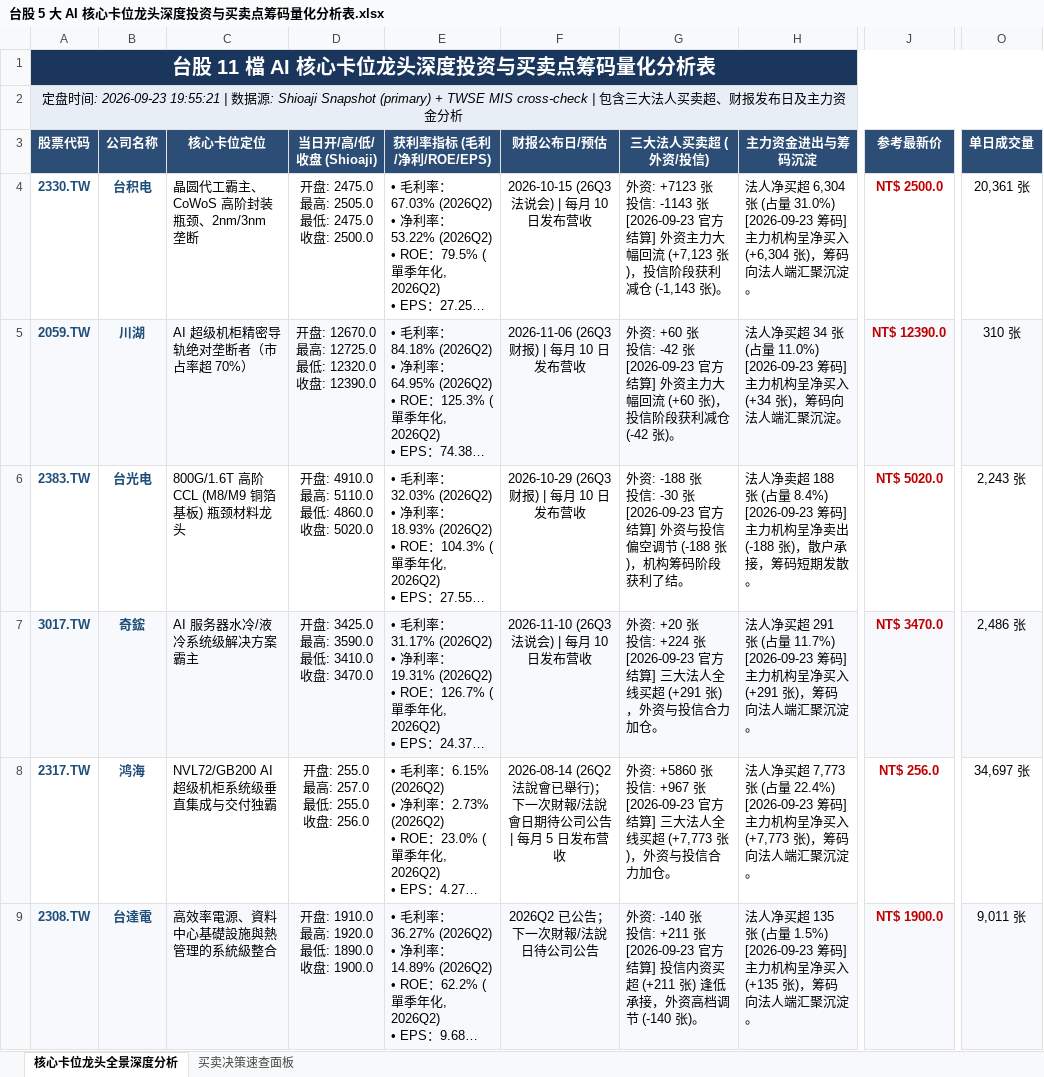
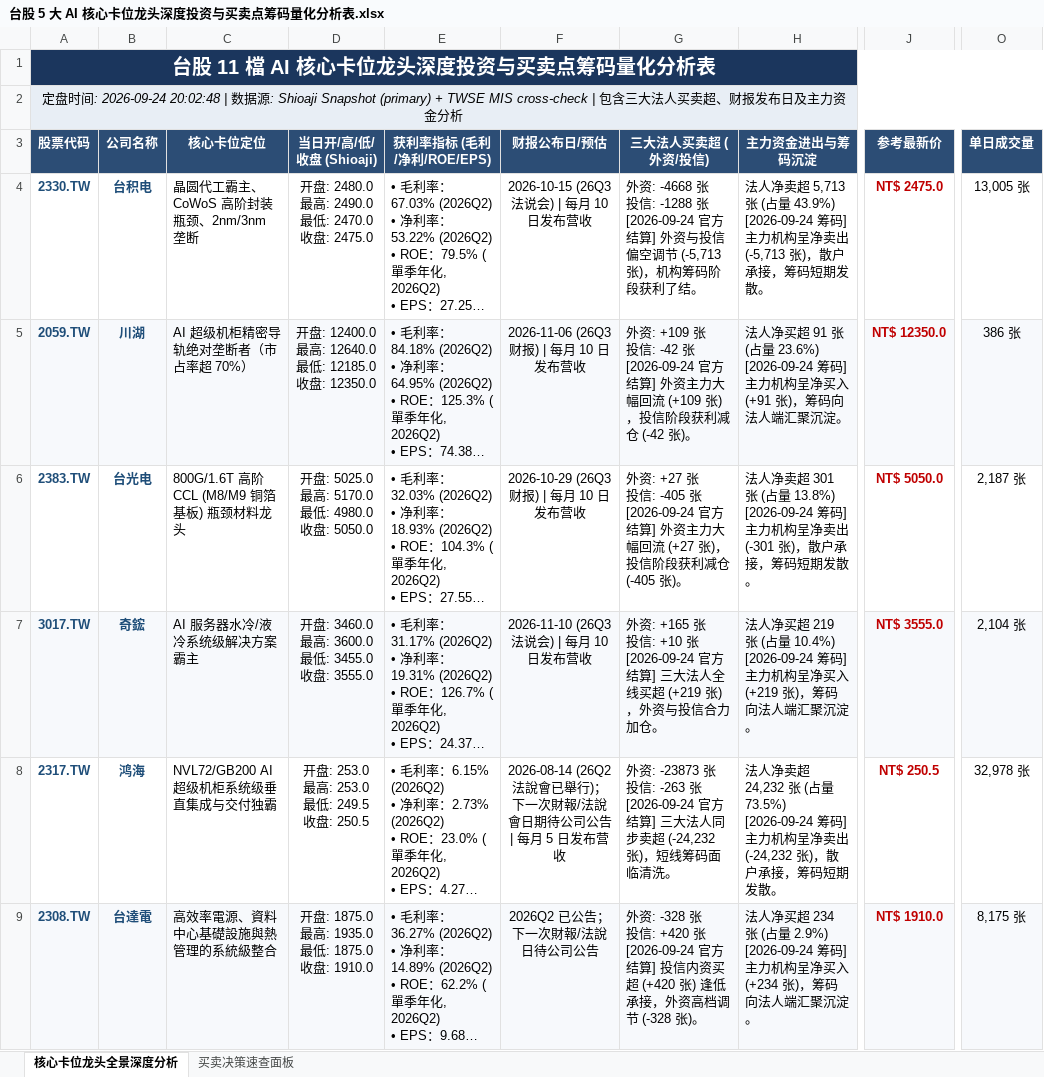
Before and after one commit to TonyTCFu/taiwan-stock-analysis, an Excel workbook: 台股 5 大 AI 核心卡位龙头深度投资与买卖点筹码量化分析表.xlsx, sheet 核心卡位龙头全景深度分析, drawn as a sheet; only a part is shown, gaps mark what is left out; long unchanged cells end in …; values as stored, in another font and other column widths than the file's, no borders; ↵ is a line break in a cell; the diff covers the shown part only; the diff names each change by its address in the sheet, - before the commit and + after, or states it on an @@ line.

```diff
--- a/台股 5 大 AI 核心卡位龙头深度投资与买卖点筹码量化分析表.xlsx (sheet 核心卡位龙头全景深度分析)
+++ b/台股 5 大 AI 核心卡位龙头深度投资与买卖点筹码量化分析表.xlsx (sheet 核心卡位龙头全景深度分析)
-A2 (股票代码): …间: 2026-09-23 19:55:21 | 数…
+A2 (股票代码): …间: 2026-09-24 20:02:48 | 数…
-D4 (当日开/高/低/收盘 (Shioaji)): 开盘: 2475.0 ↵ 最高: 2505.0 ↵ 最低: 2475.0 ↵ 收盘: 2500.0
+D4 (当日开/高/低/收盘 (Shioaji)): 开盘: 2480.0 ↵ 最高: 2490.0 ↵ 最低: 2470.0 ↵ 收盘: 2475.0
-G4 (三大法人买卖超 (外资/投信)): 外资: +7123 张 ↵ 投信: -1143 张 ↵ [2026-09-23 官方结算] 外资主力大幅回流 (+7,123 张)，投信阶段获利减仓 (-1,143 张)。
+G4 (三大法人买卖超 (外资/投信)): 外资: -4668 张 ↵ 投信: -1288 张 ↵ [2026-09-24 官方结算] 外资与投信偏空调节 (-5,713 张)，机构筹码阶段获利了结。
-H4 (主力资金进出与筹码沉淀): 法人净买超 6,304 张 (占量 31.0%) ↵ [2026-09-23 筹码] 主力机构呈净买入 (+6,304 张)，筹码向法人端汇聚沉淀。
+H4 (主力资金进出与筹码沉淀): 法人净卖超 5,713 张 (占量 43.9%) ↵ [2026-09-24 筹码] 主力机构呈净卖出 (-5,713 张)，散户承接，筹码短期发散。
-J4 (参考最新价): NT$ 2500.0
+J4 (参考最新价): NT$ 2475.0
-O4 (单日成交量): 20,361 张
+O4 (单日成交量): 13,005 张
-D5 (当日开/高/低/收盘 (Shioaji)): …盘: 12670.0 ↵ 最高: 12725.0 ↵ 最低: 12320.0 ↵ 收盘: 12390.0
+D5 (当日开/高/低/收盘 (Shioaji)): …盘: 12400.0 ↵ 最高: 12640.0 ↵ 最低: 12185.0 ↵ 收盘: 12350.0
-G5 (三大法人买卖超 (外资/投信)): 外资: +60 张 ↵ 投信: -42 张 ↵ [2026-09-23 官方结算] 外资主力大幅回流 (+60 张)，投…
+G5 (三大法人买卖超 (外资/投信)): 外资: +109 张 ↵ 投信: -42 张 ↵ [2026-09-24 官方结算] 外资主力大幅回流 (+109 张)，投…
-H5 (主力资金进出与筹码沉淀): …净买超 34 张 (占量 11.0%) ↵ [2026-09-23 筹码] 主力机构呈净买入 (+34 张)，筹…
+H5 (主力资金进出与筹码沉淀): …净买超 91 张 (占量 23.6%) ↵ [2026-09-24 筹码] 主力机构呈净买入 (+91 张)，筹…
-J5 (参考最新价): NT$ 12390.0
+J5 (参考最新价): NT$ 12350.0
-O5 (单日成交量): 310 张
+O5 (单日成交量): 386 张
-D6 (当日开/高/低/收盘 (Shioaji)): 开盘: 4910.0 ↵ 最高: 5110.0 ↵ 最低: 4860.0 ↵ 收盘: 5020.0
+D6 (当日开/高/低/收盘 (Shioaji)): 开盘: 5025.0 ↵ 最高: 5170.0 ↵ 最低: 4980.0 ↵ 收盘: 5050.0
-G6 (三大法人买卖超 (外资/投信)): 外资: -188 张 ↵ 投信: -30 张 ↵ [2026-09-23 官方结算] 外资与投信偏空调节 (-188 张)，机构筹码阶段获利了结。
+G6 (三大法人买卖超 (外资/投信)): 外资: +27 张 ↵ 投信: -405 张 ↵ [2026-09-24 官方结算] 外资主力大幅回流 (+27 张)，投信阶段获利减仓 (-405 张)。
-H6 (主力资金进出与筹码沉淀): …净卖超 188 张 (占量 8.4%) ↵ [2026-09-23 筹码] 主力机构呈净卖出 (-188 张)，散…
+H6 (主力资金进出与筹码沉淀): …净卖超 301 张 (占量 13.8%) ↵ [2026-09-24 筹码] 主力机构呈净卖出 (-301 张)，散…
-J6 (参考最新价): NT$ 5020.0
+J6 (参考最新价): NT$ 5050.0
-O6 (单日成交量): 2,243 张
+O6 (单日成交量): 2,187 张
-D7 (当日开/高/低/收盘 (Shioaji)): 开盘: 3425.0 ↵ 最高: 3590.0 ↵ 最低: 3410.0 ↵ 收盘: 3470.0
+D7 (当日开/高/低/收盘 (Shioaji)): 开盘: 3460.0 ↵ 最高: 3600.0 ↵ 最低: 3455.0 ↵ 收盘: 3555.0
-G7 (三大法人买卖超 (外资/投信)): 外资: +20 张 ↵ 投信: +224 张 ↵ [2026-09-23 官方结算] 三大法人全线买超 (+291 张)，外…
+G7 (三大法人买卖超 (外资/投信)): 外资: +165 张 ↵ 投信: +10 张 ↵ [2026-09-24 官方结算] 三大法人全线买超 (+219 张)，外…
-H7 (主力资金进出与筹码沉淀): …净买超 291 张 (占量 11.7%) ↵ [2026-09-23 筹码] 主力机构呈净买入 (+291 张)，筹…
+H7 (主力资金进出与筹码沉淀): …净买超 219 张 (占量 10.4%) ↵ [2026-09-24 筹码] 主力机构呈净买入 (+219 张)，筹…
-J7 (参考最新价): NT$ 3470.0
+J7 (参考最新价): NT$ 3555.0
-O7 (单日成交量): 2,486 张
+O7 (单日成交量): 2,104 张
-D8 (当日开/高/低/收盘 (Shioaji)): 开盘: 255.0 ↵ 最高: 257.0 ↵ 最低: 255.0 ↵ 收盘: 256.0
+D8 (当日开/高/低/收盘 (Shioaji)): 开盘: 253.0 ↵ 最高: 253.0 ↵ 最低: 249.5 ↵ 收盘: 250.5
-G8 (三大法人买卖超 (外资/投信)): 外资: +5860 张 ↵ 投信: +967 张 ↵ [2026-09-23 官方结算] 三大法人全线买超 (+7,773 张)，外资与投信合力加仓。
+G8 (三大法人买卖超 (外资/投信)): 外资: -23873 张 ↵ 投信: -263 张 ↵ [2026-09-24 官方结算] 三大法人同步卖超 (-24,232 张)，短线筹码面临清洗。
-H8 (主力资金进出与筹码沉淀): 法人净买超 7,773 张 (占量 22.4%) ↵ [2026-09-23 筹码] 主力机构呈净买入 (+7,773 张)，筹码向法人端汇聚沉淀。
+H8 (主力资金进出与筹码沉淀): 法人净卖超 24,232 张 (占量 73.5%) ↵ [2026-09-24 筹码] 主力机构呈净卖出 (-24,232 张)，散户承接，筹码短期发散。
-J8 (参考最新价): NT$ 256.0
+J8 (参考最新价): NT$ 250.5
-O8 (单日成交量): 34,697 张
+O8 (单日成交量): 32,978 张
-D9 (当日开/高/低/收盘 (Shioaji)): 开盘: 1910.0 ↵ 最高: 1920.0 ↵ 最低: 1890.0 ↵ 收盘: 1900.0
+D9 (当日开/高/低/收盘 (Shioaji)): 开盘: 1875.0 ↵ 最高: 1935.0 ↵ 最低: 1875.0 ↵ 收盘: 1910.0
-G9 (三大法人买卖超 (外资/投信)): 外资: -140 张 ↵ 投信: +211 张 ↵ [2026-09-23 官方结算] 投信内资买超 (+211 张) 逢低承接，外资高档调节 (-140 张)。
+G9 (三大法人买卖超 (外资/投信)): 外资: -328 张 ↵ 投信: +420 张 ↵ [2026-09-24 官方结算] 投信内资买超 (+420 张) 逢低承接，外资高档调节 (-328 张)。
-H9 (主力资金进出与筹码沉淀): …净买超 135 张 (占量 1.5%) ↵ [2026-09-23 筹码] 主力机构呈净买入 (+135 张)，筹…
+H9 (主力资金进出与筹码沉淀): …净买超 234 张 (占量 2.9%) ↵ [2026-09-24 筹码] 主力机构呈净买入 (+234 张)，筹…
-J9 (参考最新价): NT$ 1900.0
+J9 (参考最新价): NT$ 1910.0
-O9 (单日成交量): 9,011 张
+O9 (单日成交量): 8,175 张
```
Also changed, not shown: 25 edited cells elsewhere in this sheet, sheet 买卖决策速查面板, 1 other file.
